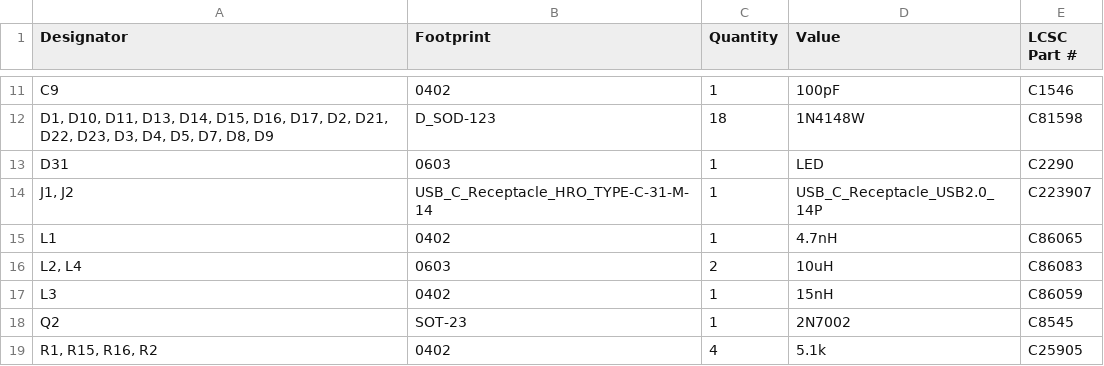
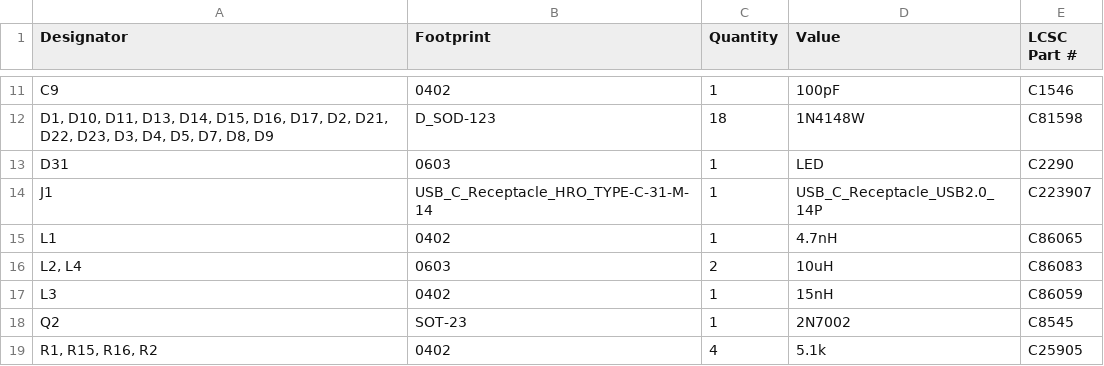
Before and after one commit to finn-e/leptosis, a CSV file: hardware/right/production/bom.csv, drawn as a sheet; only a part is shown, gaps mark what is left out.

```diff
--- a/hardware/right/production/bom.csv
+++ b/hardware/right/production/bom.csv
@@ -13,3 +13,3 @@ C9,0402,1,100pF,C1546
 D31,0603,1,LED,C2290
-"J1, J2",USB_C_Receptacle_HRO_TYPE-C-31-M-14,1,USB_C_Receptacle_USB2.0_14P,C223907
+J1,USB_C_Receptacle_HRO_TYPE-C-31-M-14,1,USB_C_Receptacle_USB2.0_14P,C223907
 L1,0402,1,4.7nH,C86065
```
Also changed, not shown: hardware/left/production/bom.csv, 23 other files.
